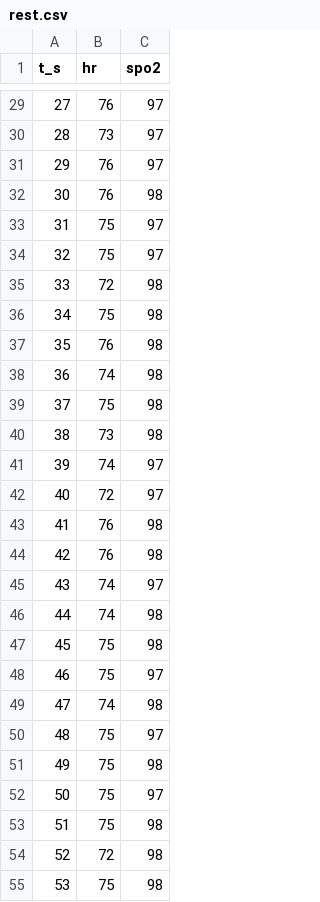
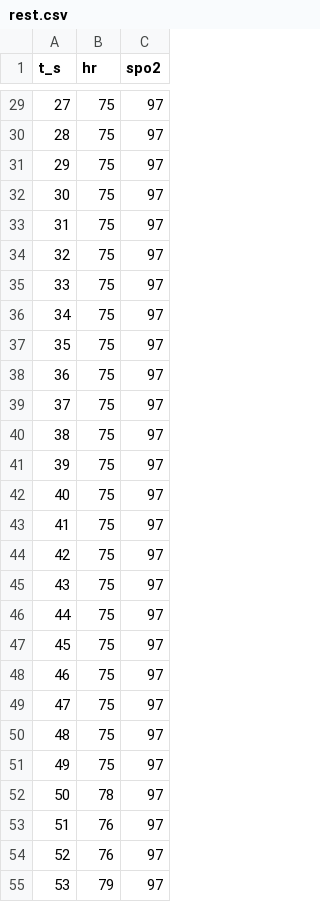
Before and after one commit to Srishti018/ICU-gesture-control, a CSV file: ml/replay/rest.csv, drawn as a sheet; only a part is shown, gaps mark what is left out; the diff covers the shown part only.

```diff
--- a/ml/replay/rest.csv
+++ b/ml/replay/rest.csv
@@ -29,27 +29,27 @@ t_s,hr,spo2
-27,76,97
-28,73,97
-29,76,97
-30,76,98
+27,75,97
+28,75,97
+29,75,97
+30,75,97
 31,75,97
 32,75,97
-33,72,98
-34,75,98
-35,76,98
-36,74,98
-37,75,98
-38,73,98
-39,74,97
-40,72,97
-41,76,98
-42,76,98
-43,74,97
-44,74,98
-45,75,98
+33,75,97
+34,75,97
+35,75,97
+36,75,97
+37,75,97
+38,75,97
+39,75,97
+40,75,97
+41,75,97
+42,75,97
+43,75,97
+44,75,97
+45,75,97
 46,75,97
-47,74,98
+47,75,97
 48,75,97
-49,75,98
-50,75,97
-51,75,98
-52,72,98
-53,75,98
+49,75,97
+50,78,97
+51,76,97
+52,76,97
+53,79,97
```
Also changed, not shown: 44 edited cells elsewhere in this file, ml/replay/exertion.csv, 4 other files.
